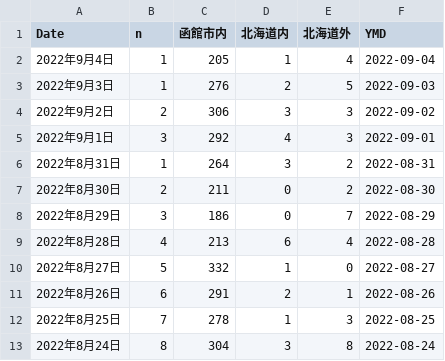
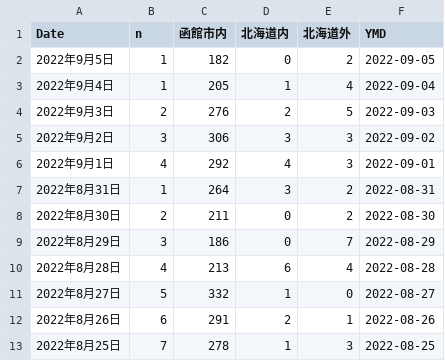
Before and after one commit to tanamym/hakodate_coviddata, a CSV file: hakodate2.csv, drawn as a sheet; only a part is shown; the shorter side is filled out with more unchanged rows.

Commit message:
データ更新

```diff
--- a/hakodate2.csv
+++ b/hakodate2.csv
@@ -1,6 +1,7 @@
 "Date","n","函館市内","北海道内","北海道外","YMD"
+"2022年9月5日",1,"182","0","2",2022-09-05
 "2022年9月4日",1,"205","1","4",2022-09-04
-"2022年9月3日",1,"276","2","5",2022-09-03
-"2022年9月2日",2,"306","3","3",2022-09-02
-"2022年9月1日",3,"292","4","3",2022-09-01
+"2022年9月3日",2,"276","2","5",2022-09-03
+"2022年9月2日",3,"306","3","3",2022-09-02
+"2022年9月1日",4,"292","4","3",2022-09-01
 "2022年8月31日",1,"264","3","2",2022-08-31
```
